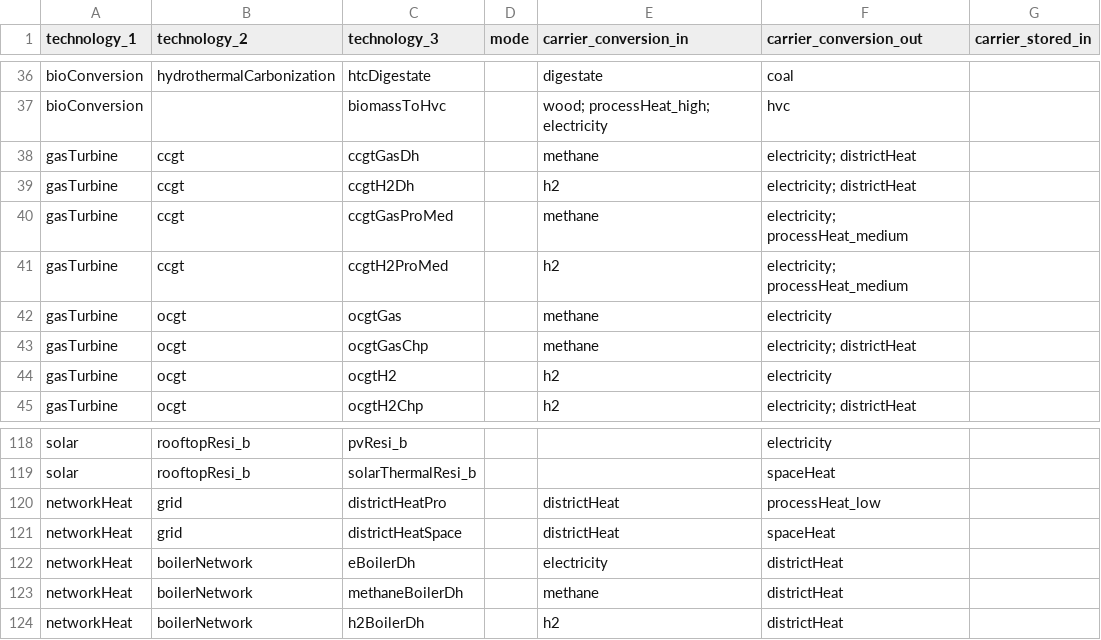
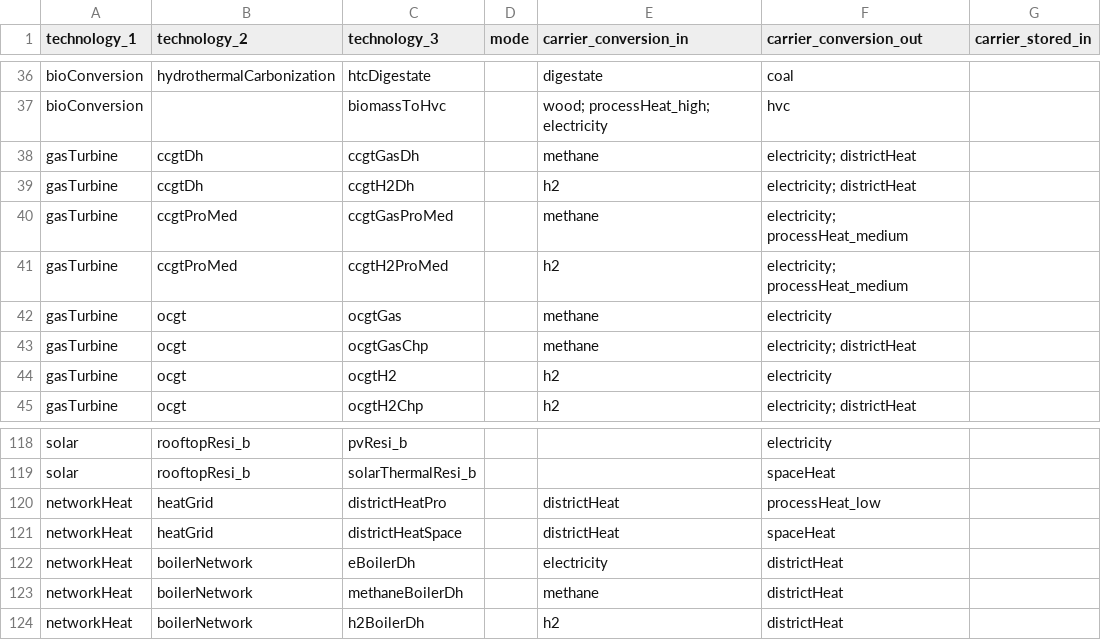
Before and after one commit to oliver-keller/EuSysMod, a CSV file: _basis/set_technology.csv, drawn as a sheet; only a part is shown, gaps mark what is left out; the diff names each change by its address in the sheet, - before the commit and + after, or states it on an @@ line.

Commit message:
precessHeat files extended with biomass and other tehcnologies with assumed values

```diff
--- a/_basis/set_technology.csv
+++ b/_basis/set_technology.csv
-B38:B39 (technology_2): ccgt
+B38:B39 (technology_2): ccgtDh
-B40:B41 (technology_2): ccgt
+B40:B41 (technology_2): ccgtProMed
-B120:B121 (technology_2): grid
+B120:B121 (technology_2): heatGrid
```
Also changed, not shown: 2 other files.
